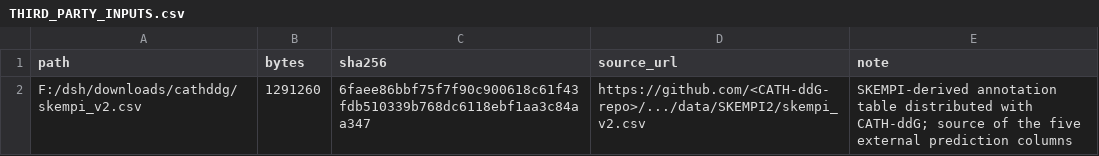
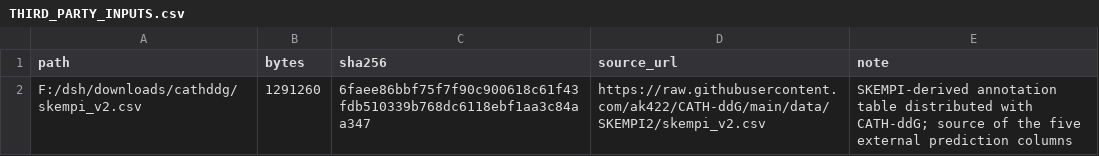
Before and after one commit to biofade/ppi-ddg-between-within-decomposition, a CSV file: THIRD_PARTY_INPUTS.csv, drawn as a sheet.

Commit message:
Add repository URL to availability statement; verify third-party source URL by SHA-256

```diff
--- a/THIRD_PARTY_INPUTS.csv
+++ b/THIRD_PARTY_INPUTS.csv
@@ -1,2 +1,2 @@
 path,bytes,sha256,source_url,note
-F:/dsh/downloads/cathddg/skempi_v2.csv,1291260,6faee86bbf75f7f90c900618c61f43fdb510339b768dc6118ebf1aa3c84aa347,https://github.com/<CATH-ddG-repo>/.../data/SKEMPI2/skempi_v2.csv,SKEMPI-derived annotation table distributed with CATH-ddG; source of the five external prediction columns
+F:/dsh/downloads/cathddg/skempi_v2.csv,1291260,6faee86bbf75f7f90c900618c61f43fdb510339b768dc6118ebf1aa3c84aa347,https://raw.githubusercontent.com/ak422/CATH-ddG/main/data/SKEMPI2/skempi_v2.csv,SKEMPI-derived annotation table distributed with CATH-ddG; source of the five external prediction columns
```
Also changed, not shown: REPO_MANIFEST.csv, 7 other files.
